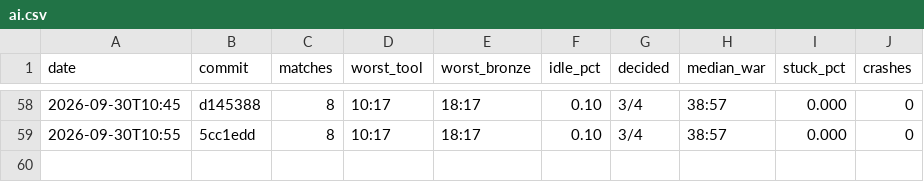
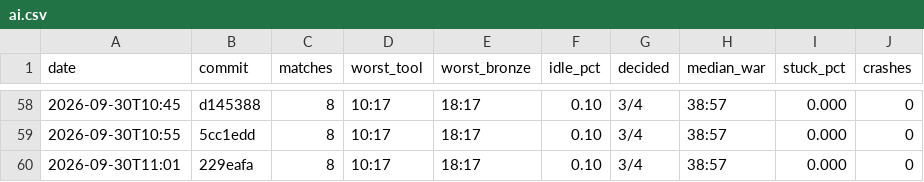
Before and after one commit to DigiMonk73/Empires, a CSV file: docs/metrics/ai.csv, drawn as a sheet; only a part is shown, gaps mark what is left out.

```diff
--- a/docs/metrics/ai.csv
+++ b/docs/metrics/ai.csv
@@ -59 +59,2 @@ date,commit,matches,worst_tool,worst_bronze,idle_pct,decided,median_war,stuck_pc
 2026-09-30T10:55,5cc1edd,8,10:17,18:17,0.10,3/4,38:57,0.000,0
+2026-09-30T11:01,229eafa,8,10:17,18:17,0.10,3/4,38:57,0.000,0
```
Also changed, not shown: docs/metrics/battle.csv, docs/metrics/econ.csv, 17 other files.
